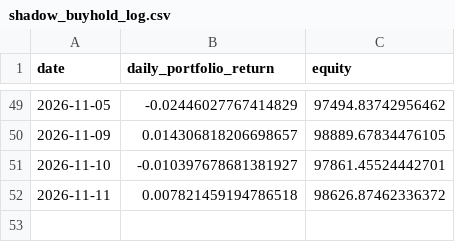
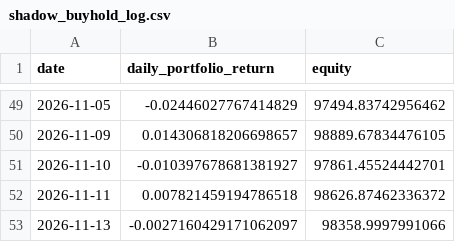
Before and after one commit to pascalburki/regime-strategy-paper-trading, a CSV file: shadow_buyhold_log.csv, drawn as a sheet; only a part is shown, gaps mark what is left out; the diff names each change by its address in the sheet, - before the commit and + after, or states it on an @@ line.

```diff
--- a/shadow_buyhold_log.csv
+++ b/shadow_buyhold_log.csv
+row 53: 2026-11-13 | -0.0027160429171062097 | 98358.9997991066
```
